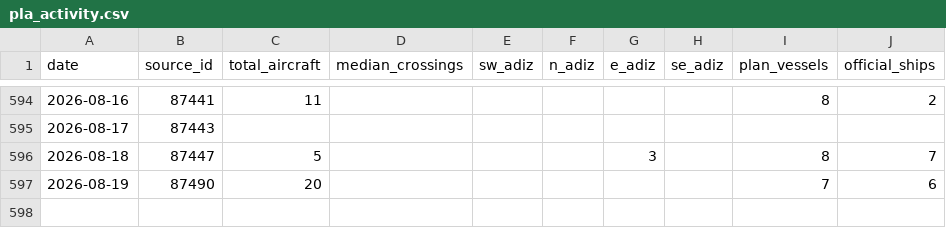
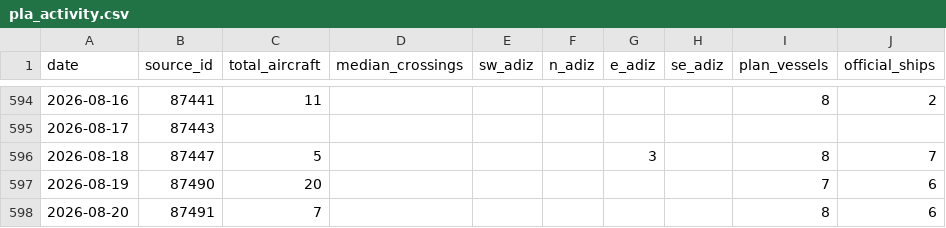
Before and after one commit to ypcat/plavis, a CSV file: data/pla_activity.csv, drawn as a sheet; only a part is shown, gaps mark what is left out.

```diff
--- a/data/pla_activity.csv
+++ b/data/pla_activity.csv
@@ -597 +597,2 @@ date,source_id,total_aircraft,median_crossings,sw_adiz,n_adiz,e_adiz,se_adiz,pla
 2026-08-19,87490,20,,,,,,7,6
+2026-08-20,87491,7,,,,,,8,6
```
Also changed, not shown: 1 other file.
